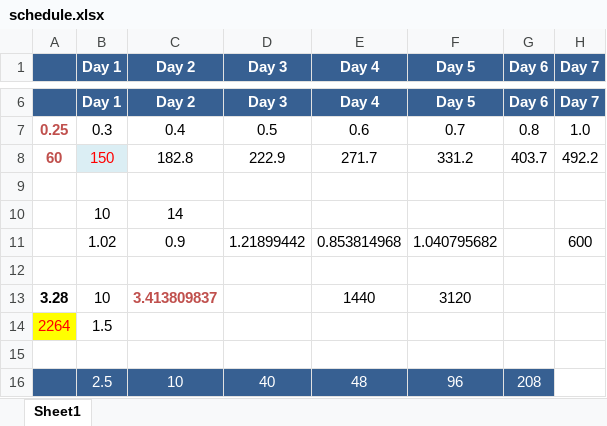
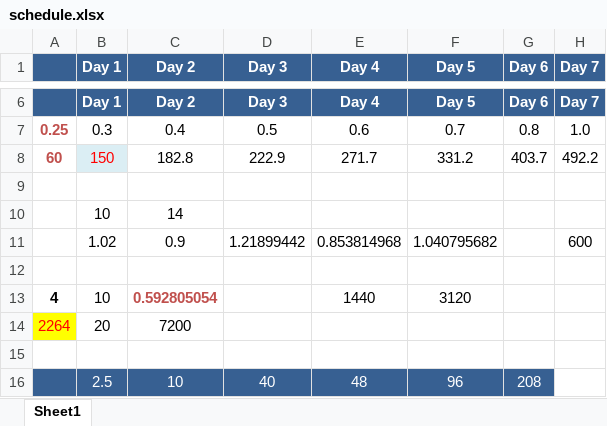
Before and after one commit to ivanliu1989/Helping-Santas-Helpers, an Excel workbook: Latest Stable Models/greedy algorithm/schedule.xlsx, sheet Sheet1, drawn as a sheet; only a part is shown, gaps mark what is left out; values as stored, in another font and other column widths than the file's, no borders; the diff names each change by its address in the sheet, - before the commit and + after, or states it on an @@ line.

```diff
--- a/Latest Stable Models/greedy algorithm/schedule.xlsx (sheet Sheet1)
+++ b/Latest Stable Models/greedy algorithm/schedule.xlsx (sheet Sheet1)
-A13: 3.28
+A13: 4
-C13 (Day 2): 3.413809837
+C13 (Day 2): 0.592805054
-B14 (Day 1): 1.5
+B14 (Day 1): 20
-C14 (Day 2): (empty)
+C14 (Day 2): 7200
```
Also changed, not shown: 3 other files.
